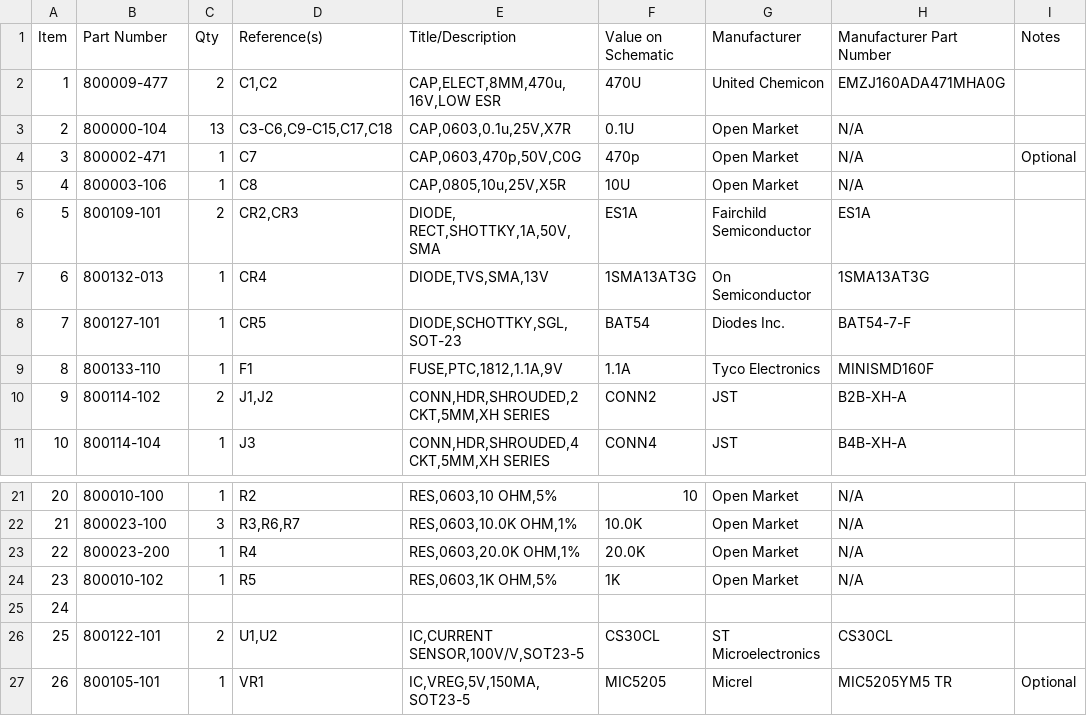
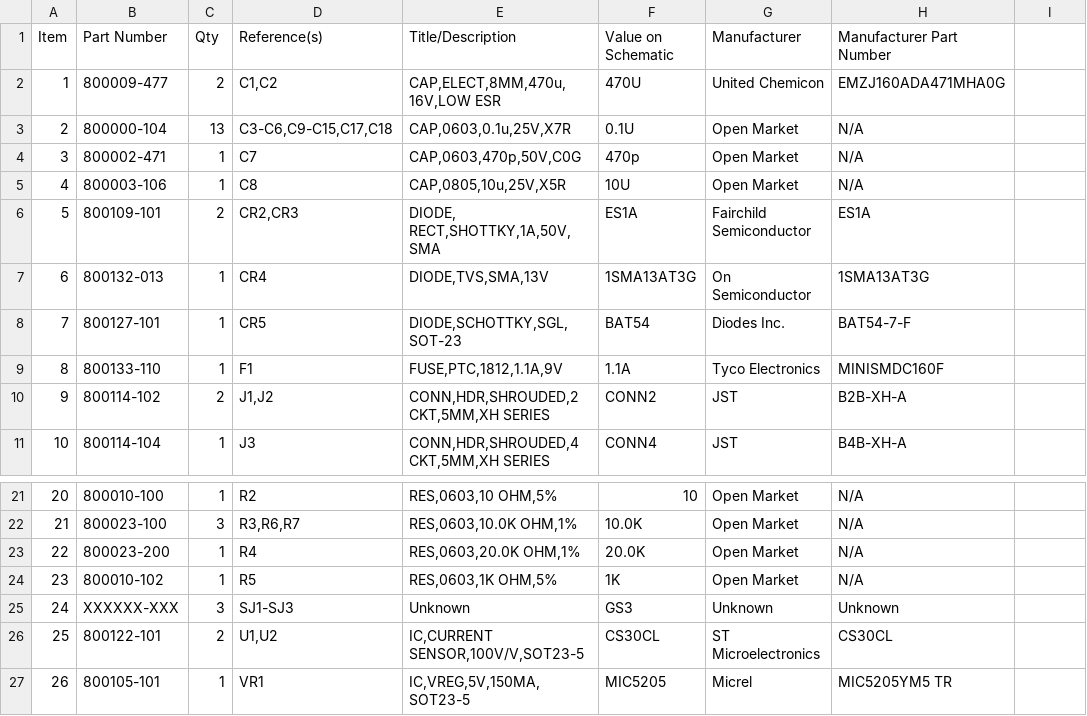
Before and after one commit to hwstar/6volt-5W-solar-cc, a CSV file: 6vleadacidsolar.csv, drawn as a sheet; only a part is shown, gaps mark what is left out; the diff names each change by its address in the sheet, - before the commit and + after, or states it on an @@ line.

Commit message:
Add missing letter to F1 MPN

```diff
--- a/6vleadacidsolar.csv
+++ b/6vleadacidsolar.csv
-I1: Notes
+I1: (empty)
-I4: Optional
+I4: (empty)
-H9 (Manufacturer Part Number): MINISMD160F
+H9 (Manufacturer Part Number): MINISMDC160F
-B25 (Part Number): (empty)
+B25 (Part Number): XXXXXX-XXX
-C25 (Qty): (empty)
+C25 (Qty): 3
-D25 (Reference(s)): (empty)
+D25 (Reference(s)): SJ1-SJ3
-E25 (Title/Description): (empty)
+E25 (Title/Description): Unknown
-F25 (Value on Schematic): (empty)
+F25 (Value on Schematic): GS3
-G25 (Manufacturer): (empty)
+G25 (Manufacturer): Unknown
-H25 (Manufacturer Part Number): (empty)
+H25 (Manufacturer Part Number): Unknown
-I27: Optional
+I27: (empty)
```
